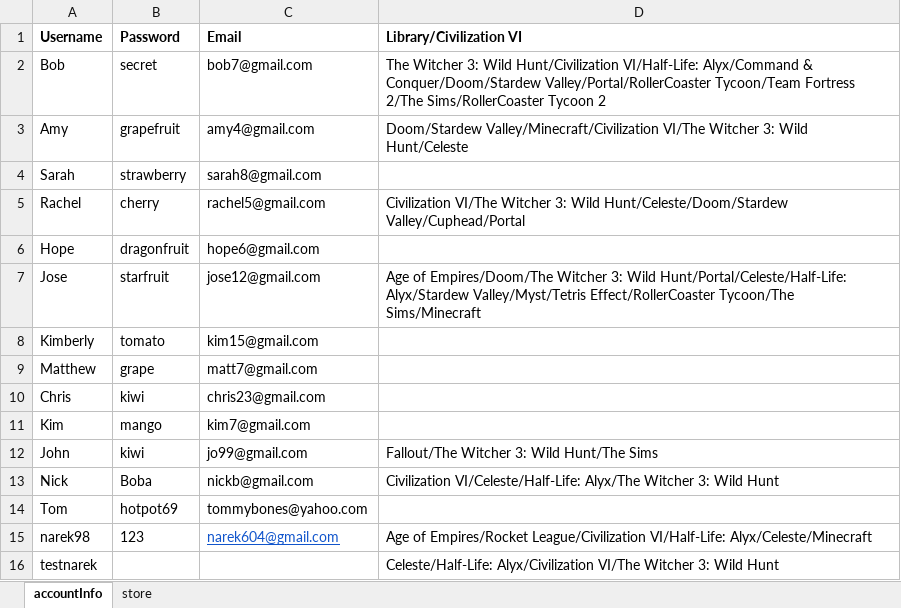
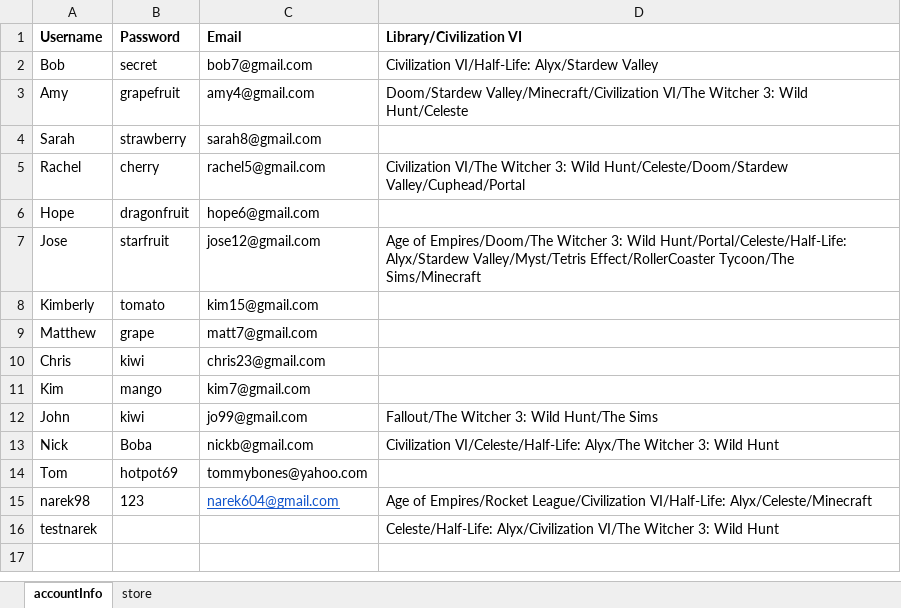
Before and after one commit to KTRiles55/game-launcher, an Excel workbook: database_offline.xlsx, sheet accountInfo, drawn as a sheet; values as stored, in another font and other column widths than the file's, no borders; the diff names each change by its address in the sheet, - before the commit and + after, or states it on an @@ line.

```diff
--- a/database_offline.xlsx (sheet accountInfo)
+++ b/database_offline.xlsx (sheet accountInfo)
-D2 (Library/Civilization VI): The Witcher 3: Wild Hunt/Civilization VI/Half-Life: Alyx/Command & Conquer/Doom/Stardew Valley/Portal/RollerCoaster Tycoon/Team Fortress 2/The Sims/RollerCoaster Tycoon 2
+D2 (Library/Civilization VI): Civilization VI/Half-Life: Alyx/Stardew Valley
```
Also changed, not shown: sheet store.
